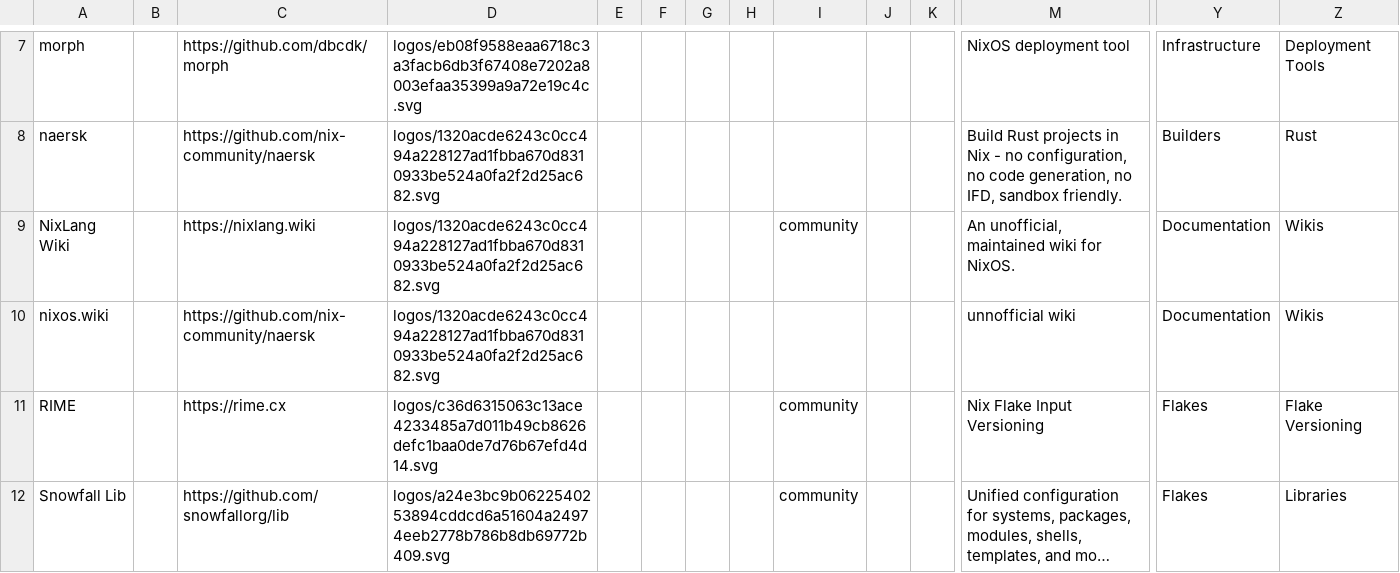
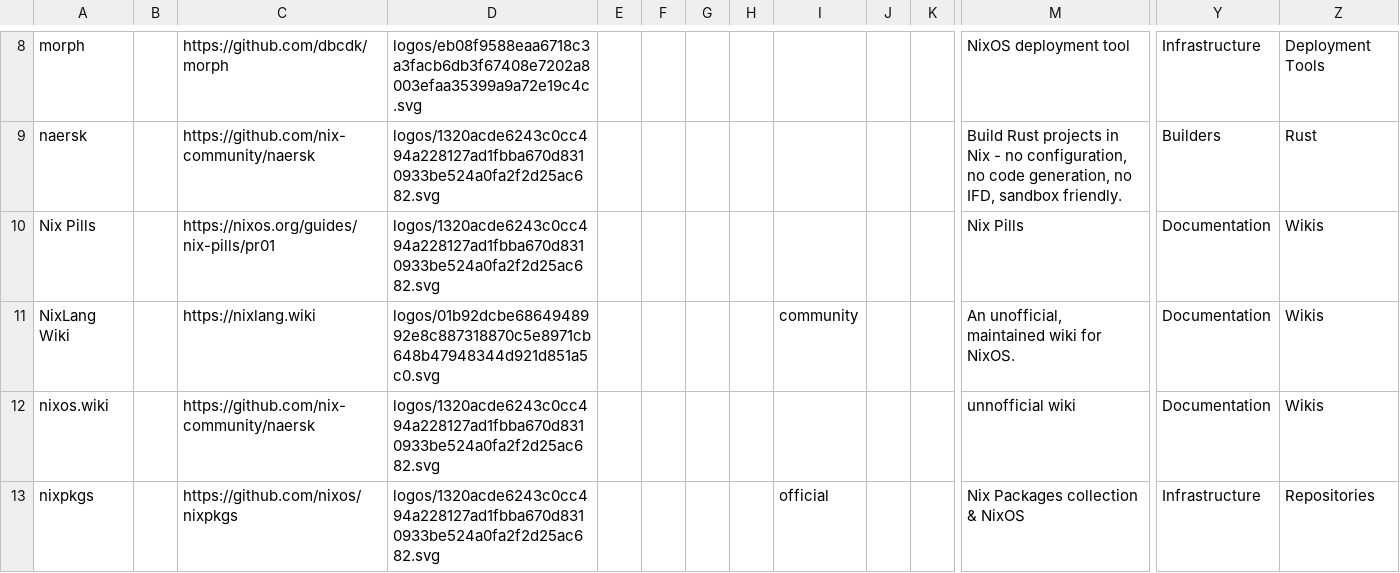
Before and after one commit to nix-community/nixos-landscape, a CSV file: build/docs/items.csv, drawn as a sheet; only a part is shown, gaps mark what is left out; the shorter side is filled out with more unchanged rows; long unchanged cells end in …; addresses are those after the commit; rows hold the shown columns only; the diff covers the shown part only; the diff names each change by its address in the sheet, - before the commit and + after, or states it on an @@ line.

```diff
--- a/build/docs/items.csv
+++ b/build/docs/items.csv
+row 10: Nix Pills |  | https://nixos.org/guides/nix-pills/pr01 | logos/1320acde6243c0cc494a228127ad1fbba670d8310933be524a0fa2f2d25ac682.svg |  |  |  |  |  |  |  | Nix Pills | Documentation | Wikis
-D11: logos/1320acde6243c0cc494a228127ad1fbba670d8310933be524a0fa2f2d25ac682.svg
+D11: logos/01b92dcbe6864948992e8c887318870c5e8971cb648b47948344d921d851a5c0.svg
+row 13: nixpkgs |  | https://github.com/nixos/nixpkgs | logos/1320acde6243c0cc494a228127ad1fbba670d8310933be524a0fa2f2d25ac682.svg |  |  |  |  | official |  |  | Nix Packages collection & NixOS | Infrastructure | Repositories
```
Also changed, not shown: 3 added rows elsewhere in this file, 12 other files.
